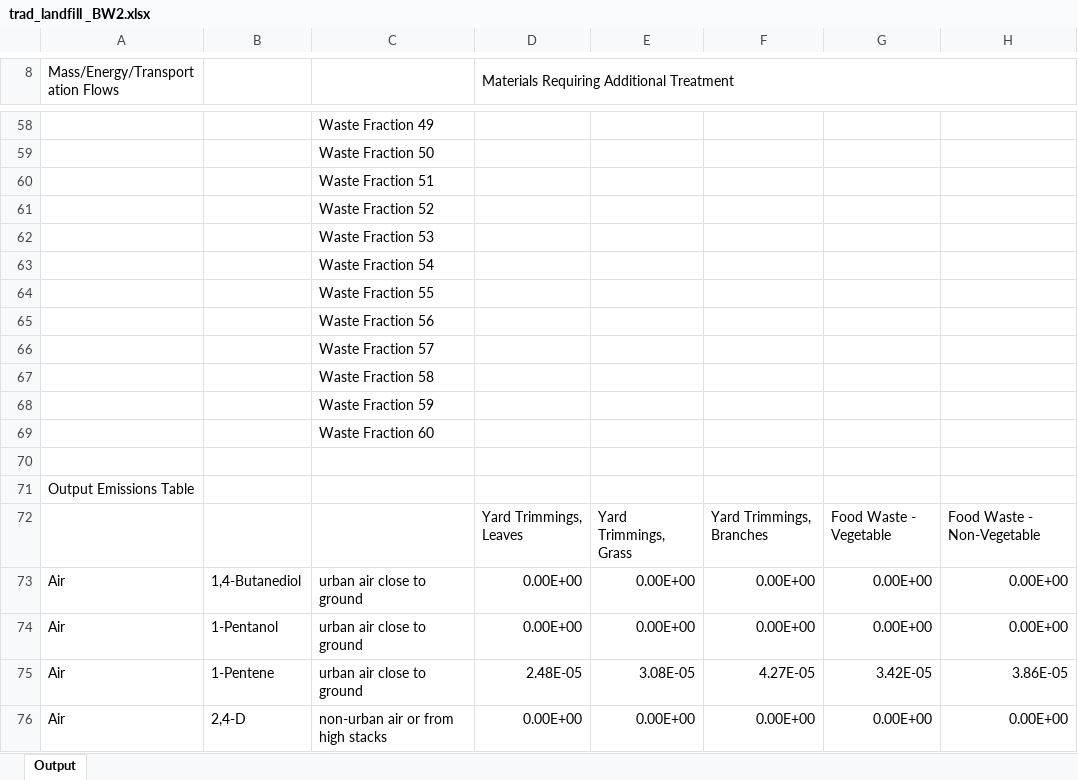
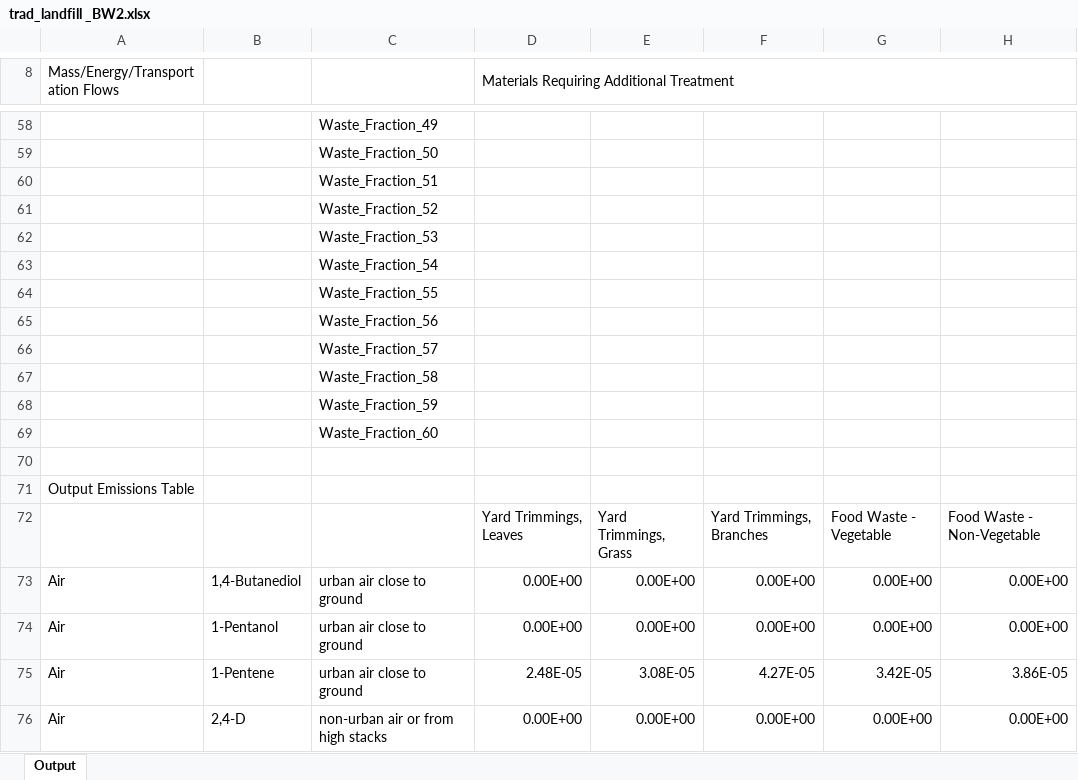
Before and after one commit to SwolfPy-Project/swolfpy, an Excel workbook: trad_landfill _BW2.xlsx, sheet Output, drawn as a sheet; only a part is shown, gaps mark what is left out; values as stored, in another font and other column widths than the file's, no cell formats; the diff covers the shown part only; the diff names each change by its address in the sheet, - before the commit and + after, or states it on an @@ line.

```diff
--- a/trad_landfill _BW2.xlsx (sheet Output)
+++ b/trad_landfill _BW2.xlsx (sheet Output)
-C58: Waste Fraction 49
+C58: Waste_Fraction_49
-C59: Waste Fraction 50
+C59: Waste_Fraction_50
-C60: Waste Fraction 51
+C60: Waste_Fraction_51
-C61: Waste Fraction 52
+C61: Waste_Fraction_52
-C62: Waste Fraction 53
+C62: Waste_Fraction_53
-C63: Waste Fraction 54
+C63: Waste_Fraction_54
-C64: Waste Fraction 55
+C64: Waste_Fraction_55
-C65: Waste Fraction 56
+C65: Waste_Fraction_56
-C66: Waste Fraction 57
+C66: Waste_Fraction_57
-C67: Waste Fraction 58
+C67: Waste_Fraction_58
-C68: Waste Fraction 59
+C68: Waste_Fraction_59
-C69: Waste Fraction 60
+C69: Waste_Fraction_60
```
Also changed, not shown: 65 edited cells elsewhere in this sheet, cell formats, 28 other files.
